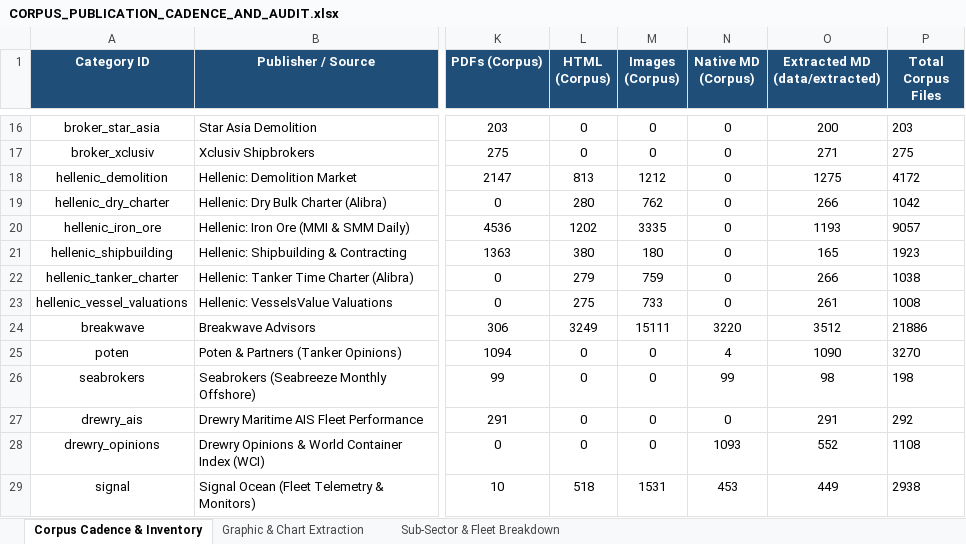
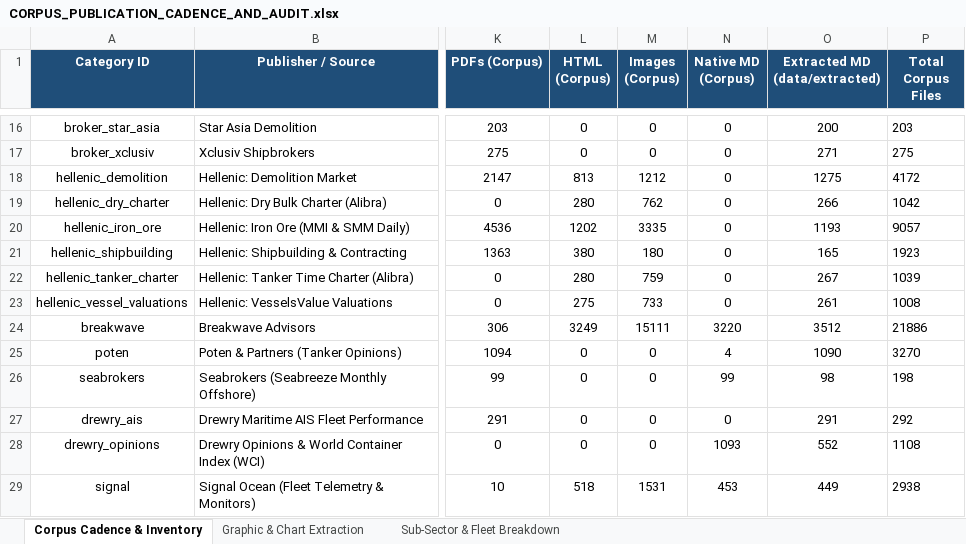
Before and after one commit to yieldchaser/Shipping, an Excel workbook: corpus/CORPUS_PUBLICATION_CADENCE_AND_AUDIT.xlsx, sheet Corpus Cadence & Inventory, drawn as a sheet; only a part is shown, gaps mark what is left out; values as stored, in another font and other column widths than the file's, no borders; the diff names each change by its address in the sheet, - before the commit and + after, or states it on an @@ line.

Commit message:
reports: ingest latest market reports and update cadence audit 2026-10-13

```diff
--- a/corpus/CORPUS_PUBLICATION_CADENCE_AND_AUDIT.xlsx (sheet Corpus Cadence & Inventory)
+++ b/corpus/CORPUS_PUBLICATION_CADENCE_AND_AUDIT.xlsx (sheet Corpus Cadence & Inventory)
-L22 (HTML (Corpus)): 279
+L22 (HTML (Corpus)): 280
-O22 (Extracted MD (data/extracted)): 266
+O22 (Extracted MD (data/extracted)): 267
-P22 (Total Corpus Files): 1038
+P22 (Total Corpus Files): 1039
```
Also changed, not shown: data/extracted/series/corpus_publication_cadence_and_audit.xlsx, 8 other files.
